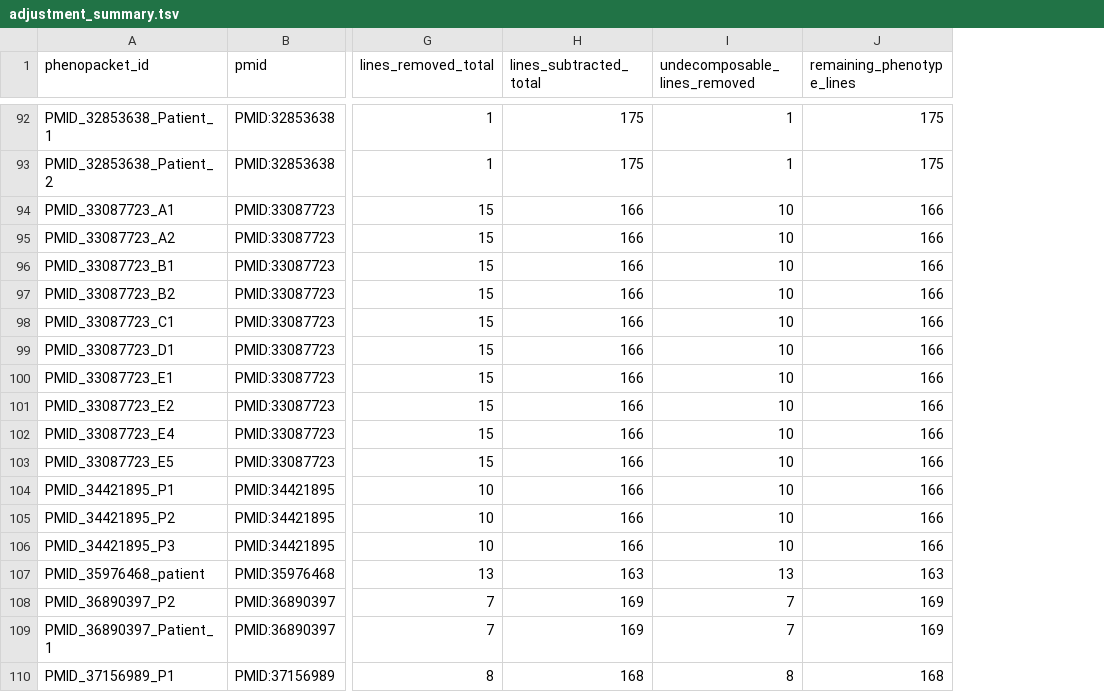
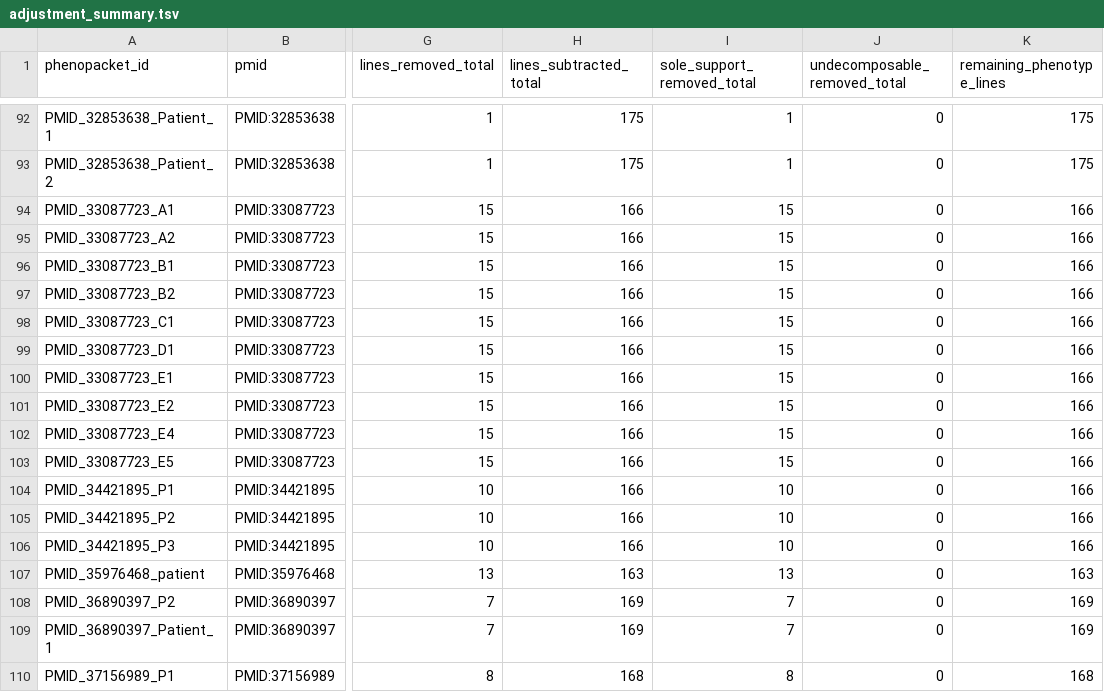
Before and after one commit to P2GX/esid4hpo-analysis, a TSV file: src/analysis/_work/hpoa_adjusted/new/adjustment_summary.tsv, drawn as a sheet; only a part is shown, gaps mark what is left out; the diff covers the shown part only; the diff names each change by its address in the sheet, - before the commit and + after, or states it on an @@ line.

```diff
--- a/src/analysis/_work/hpoa_adjusted/new/adjustment_summary.tsv
+++ b/src/analysis/_work/hpoa_adjusted/new/adjustment_summary.tsv
+column J (undecomposable_removed_total), rows 92-110: all 0
-I1: undecomposable_lines_removed
+I1: sole_support_removed_total
-I94:I103 (sole_support_removed_total): 10
+I94:I103 (sole_support_removed_total): 15
```
Also changed, not shown: 17 edited cells elsewhere in this file, src/analysis/_work/hpoa_adjusted/new/augmentation_summary.tsv, src/analysis/_work/hpoa_adjusted/new_stock/adjustment_summary.tsv, 3 other files.
